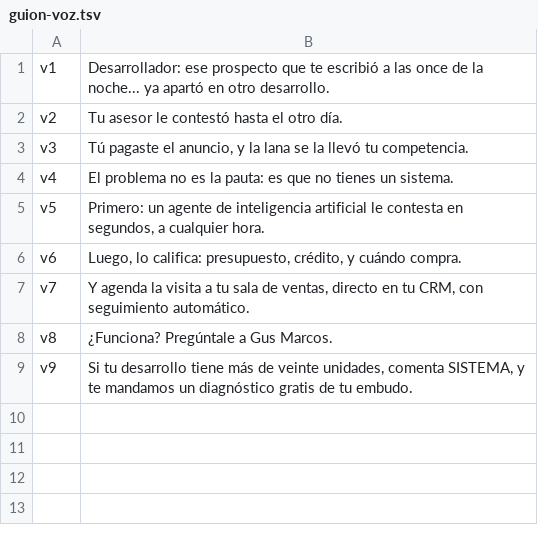
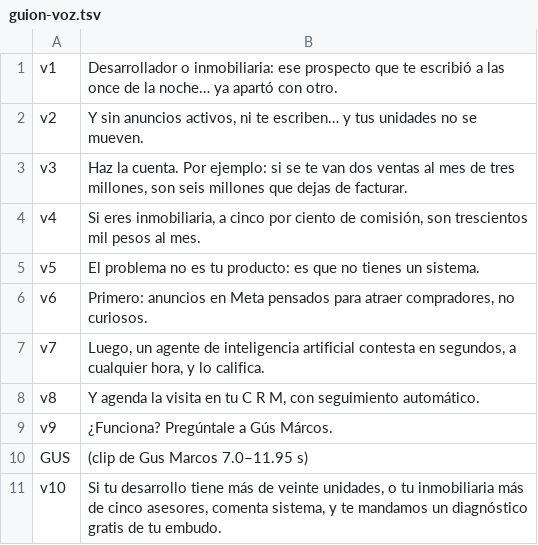
Before and after one commit to Fmorishita/Consultoria-Fran-morishita, a TSV file: reels/videos/inmo-01/assets/audio/voz/guion-voz.tsv, drawn as a sheet.

```diff
--- a/reels/videos/inmo-01/assets/audio/voz/guion-voz.tsv
+++ b/reels/videos/inmo-01/assets/audio/voz/guion-voz.tsv
@@ -1,9 +1,11 @@
-v1	Desarrollador: ese prospecto que te escribió a las once de la noche... ya apartó en otro desarrollo.
-v2	Tu asesor le contestó hasta el otro día.
-v3	Tú pagaste el anuncio, y la lana se la llevó tu competencia.
-v4	El problema no es la pauta: es que no tienes un sistema.
-v5	Primero: un agente de inteligencia artificial le contesta en segundos, a cualquier hora.
-v6	Luego, lo califica: presupuesto, crédito, y cuándo compra.
-v7	Y agenda la visita a tu sala de ventas, directo en tu CRM, con seguimiento automático.
-v8	¿Funciona? Pregúntale a Gus Marcos.
-v9	Si tu desarrollo tiene más de veinte unidades, comenta SISTEMA, y te mandamos un diagnóstico gratis de tu embudo.
+v1	Desarrollador o inmobiliaria: ese prospecto que te escribió a las once de la noche… ya apartó con otro.
+v2	Y sin anuncios activos, ni te escriben… y tus unidades no se mueven.
+v3	Haz la cuenta. Por ejemplo: si se te van dos ventas al mes de tres millones, son seis millones que dejas de facturar.
+v4	Si eres inmobiliaria, a cinco por ciento de comisión, son trescientos mil pesos al mes.
+v5	El problema no es tu producto: es que no tienes un sistema.
+v6	Primero: anuncios en Meta pensados para atraer compradores, no curiosos.
+v7	Luego, un agente de inteligencia artificial contesta en segundos, a cualquier hora, y lo califica.
+v8	Y agenda la visita en tu C R M, con seguimiento automático.
+v9	¿Funciona? Pregúntale a Gús Márcos.
+GUS	(clip de Gus Marcos 7.0–11.95 s)
+v10	Si tu desarrollo tiene más de veinte unidades, o tu inmobiliaria más de cinco asesores, comenta sistema, y te mandamos un diagnóstico gratis de tu embudo.
```
Also changed, not shown: 27 other files.
